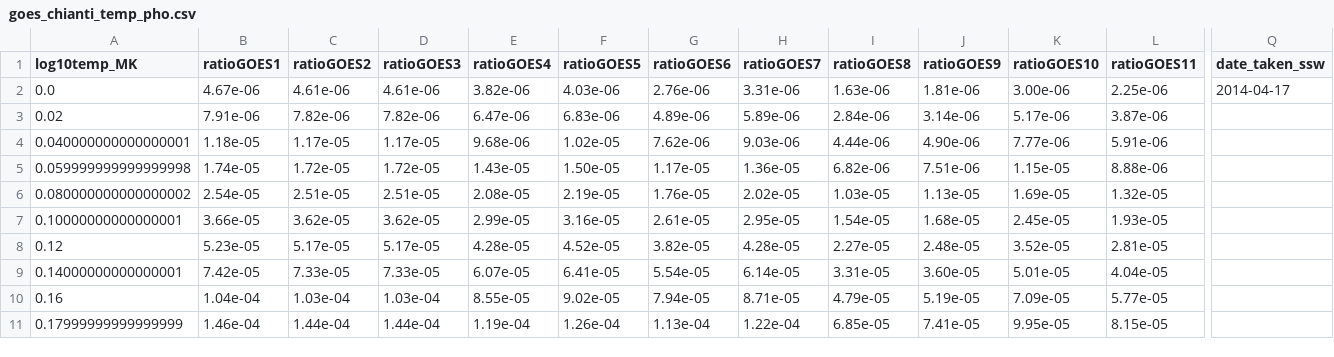
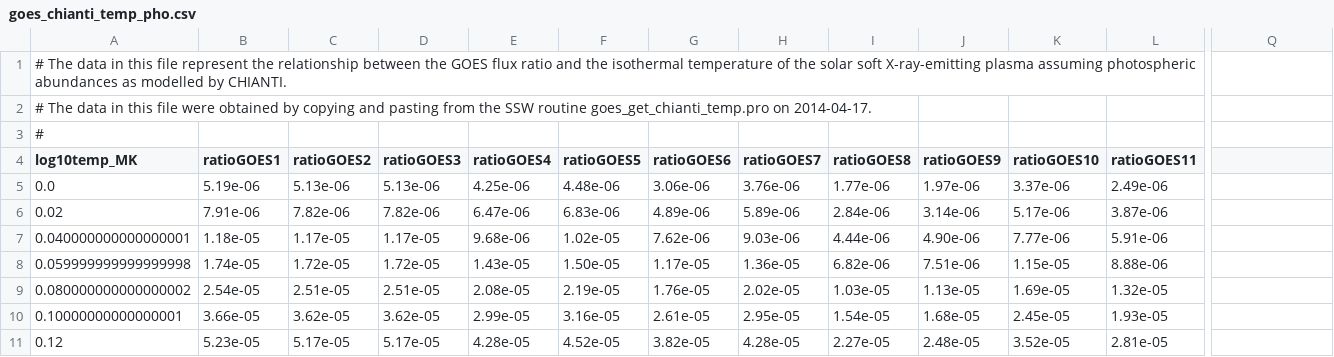
Before and after one commit to sunpy/sunkit-instruments, a CSV file: goes_chianti_temp_pho.csv, drawn as a sheet; only a part is shown, gaps mark what is left out; the shorter side is filled out with more unchanged rows; addresses are those after the commit; rows hold the shown columns only; the diff covers the shown part only; the diff names each change by its address in the sheet, - before the commit and + after, or states it on an @@ line.

Commit message:
Altered make_goes_chianti_temp_csv.py to add comments to the top of the csv file explaining what is contained in the csv files it creates as well as how the data were obtained. make_goes_chianti_temp.py was run again to create goes_chianti_temp_cor.csv and goes_chianti_temp_pho.csv with relevant comments on top.

```diff
--- a/goes_chianti_temp_pho.csv
+++ b/goes_chianti_temp_pho.csv
+row 1: # The data in this file represent the relationship between the GOES flux ratio and the isothermal temperature of the solar soft X-ray-emitting plasma assuming photospheric abundances as modelled by CHIANTI.
+row 2: # The data in this file were obtained by copying and pasting from the SSW routine goes_get_chianti_temp.pro on 2014-04-17.
+row 3: #
-Q4: date_taken_ssw
+Q4: (empty)
-B5 (ratioGOES1): 4.67e-06
+B5 (ratioGOES1): 5.19e-06
-C5 (ratioGOES2): 4.61e-06
+C5 (ratioGOES2): 5.13e-06
-D5 (ratioGOES3): 4.61e-06
+D5 (ratioGOES3): 5.13e-06
-E5 (ratioGOES4): 3.82e-06
+E5 (ratioGOES4): 4.25e-06
-F5 (ratioGOES5): 4.03e-06
+F5 (ratioGOES5): 4.48e-06
-G5 (ratioGOES6): 2.76e-06
+G5 (ratioGOES6): 3.06e-06
-H5 (ratioGOES7): 3.31e-06
+H5 (ratioGOES7): 3.76e-06
-I5 (ratioGOES8): 1.63e-06
+I5 (ratioGOES8): 1.77e-06
-J5 (ratioGOES9): 1.81e-06
+J5 (ratioGOES9): 1.97e-06
-K5 (ratioGOES10): 3.00e-06
+K5 (ratioGOES10): 3.37e-06
-L5 (ratioGOES11): 2.25e-06
+L5 (ratioGOES11): 2.49e-06
-Q5: 2014-04-17
+Q5: (empty)
```
Also changed, not shown: 4 edited cells elsewhere in this file, goes_chianti_temp_cor.csv, 1 other file.
